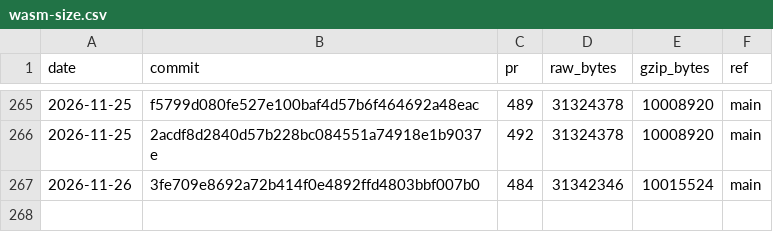
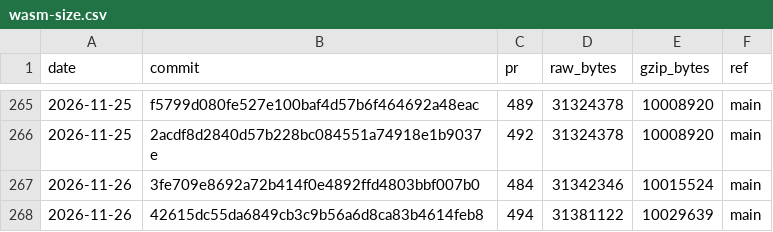
Before and after one commit to curvyo/curvyo, a CSV file: wasm-size.csv, drawn as a sheet; only a part is shown, gaps mark what is left out; the diff names each change by its address in the sheet, - before the commit and + after, or states it on an @@ line.

```diff
--- a/wasm-size.csv
+++ b/wasm-size.csv
+row 268: 2026-11-26 | 42615dc55da6849cb3c9b56a6d8ca83b4614feb8 | 494 | 31381122 | 10029639 | main
```
Also changed, not shown: 2 other files.
